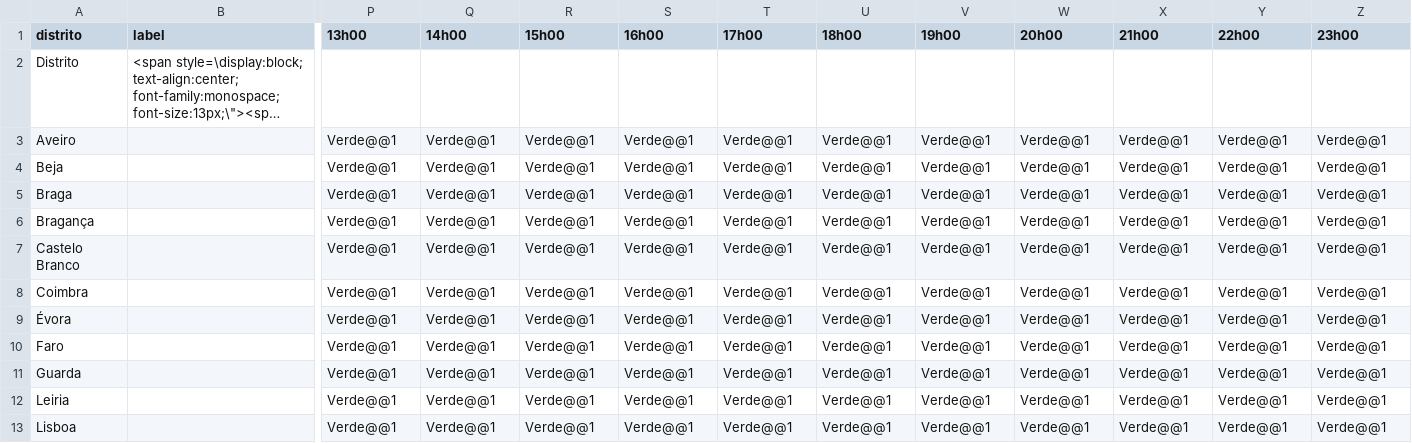
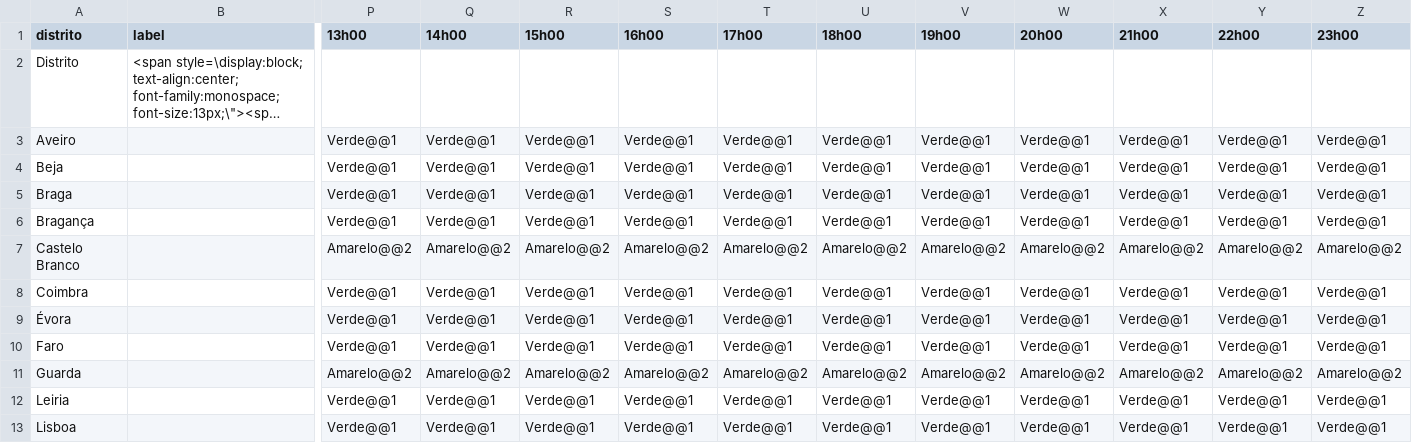
Before and after one commit to CatiaBarros/Avisos_diarios_IPMA, a CSV file: avisos_neve.csv, drawn as a sheet; only a part is shown, gaps mark what is left out; long unchanged cells end in …; the diff names each change by its address in the sheet, - before the commit and + after, or states it on an @@ line.

```diff
--- a/avisos_neve.csv
+++ b/avisos_neve.csv
-P7 (13h00): Verde@@1
+P7 (13h00): Amarelo@@2
-Q7 (14h00): Verde@@1
+Q7 (14h00): Amarelo@@2
-R7 (15h00): Verde@@1
+R7 (15h00): Amarelo@@2
-S7 (16h00): Verde@@1
+S7 (16h00): Amarelo@@2
-T7 (17h00): Verde@@1
+T7 (17h00): Amarelo@@2
-U7 (18h00): Verde@@1
+U7 (18h00): Amarelo@@2
-V7 (19h00): Verde@@1
+V7 (19h00): Amarelo@@2
-W7 (20h00): Verde@@1
+W7 (20h00): Amarelo@@2
-X7 (21h00): Verde@@1
+X7 (21h00): Amarelo@@2
-Y7 (22h00): Verde@@1
+Y7 (22h00): Amarelo@@2
-Z7 (23h00): Verde@@1
+Z7 (23h00): Amarelo@@2
-P11 (13h00): Verde@@1
+P11 (13h00): Amarelo@@2
-Q11 (14h00): Verde@@1
+Q11 (14h00): Amarelo@@2
-R11 (15h00): Verde@@1
+R11 (15h00): Amarelo@@2
-S11 (16h00): Verde@@1
+S11 (16h00): Amarelo@@2
-T11 (17h00): Verde@@1
+T11 (17h00): Amarelo@@2
-U11 (18h00): Verde@@1
+U11 (18h00): Amarelo@@2
-V11 (19h00): Verde@@1
+V11 (19h00): Amarelo@@2
-W11 (20h00): Verde@@1
+W11 (20h00): Amarelo@@2
-X11 (21h00): Verde@@1
+X11 (21h00): Amarelo@@2
-Y11 (22h00): Verde@@1
+Y11 (22h00): Amarelo@@2
-Z11 (23h00): Verde@@1
+Z11 (23h00): Amarelo@@2
```
Also changed, not shown: 2 other files.
